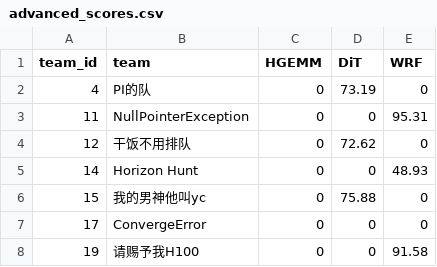
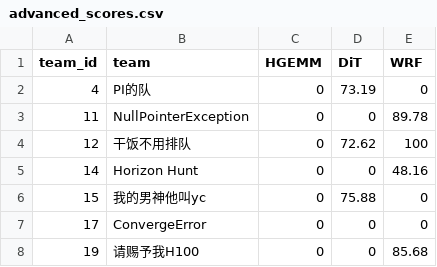
Before and after one commit to Handicraft-Computing-Team/sustcsc-doc, a CSV file: public/scores/advanced_scores.csv, drawn as a sheet.

Commit message:
update second round scores.

```diff
--- a/public/scores/advanced_scores.csv
+++ b/public/scores/advanced_scores.csv
@@ -2,7 +2,7 @@ team_id,team,HGEMM,DiT,WRF
 4,PI的队,0,73.19,0
-11,NullPointerException,0,0,95.31
-12,干饭不用排队,0,72.62,0
-14,Horizon Hunt,0,0,48.93
+11,NullPointerException,0,0,89.78
+12,干饭不用排队,0,72.62,100
+14,Horizon Hunt,0,0,48.16
 15,我的男神他叫yc,0,75.88,0
 17,ConvergeError,0,0,0
-19,请赐予我H100,0,0,91.58
+19,请赐予我H100,0,0,85.68
```
